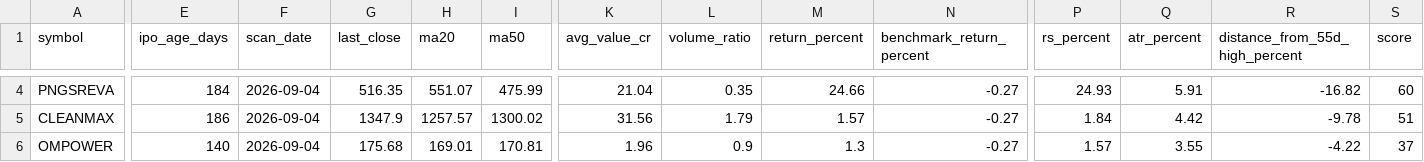
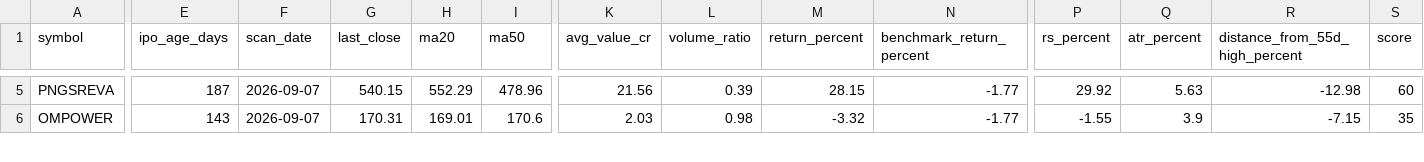
Before and after one commit to RaakeshA/ipo-rocket-base-setup, a CSV file: outputs/scans/latest.csv, drawn as a sheet; only a part is shown, gaps mark what is left out; removed rows and columns are numbered as before the commit, all else as after; rows hold the shown columns only; the diff covers the shown part only; the diff names each change by its address in the sheet, - before the commit and + after, or states it on an @@ line.

```diff
--- a/outputs/scans/latest.csv
+++ b/outputs/scans/latest.csv
-E5 (ipo_age_days): 184
+E5 (ipo_age_days): 187
-F5 (scan_date): 2026-09-04
+F5 (scan_date): 2026-09-07
-G5 (last_close): 516.35
+G5 (last_close): 540.15
-H5 (ma20): 551.07
+H5 (ma20): 552.29
-I5 (ma50): 475.99
+I5 (ma50): 478.96
-K5 (avg_value_cr): 21.04
+K5 (avg_value_cr): 21.56
-L5 (volume_ratio): 0.35
+L5 (volume_ratio): 0.39
-M5 (return_percent): 24.66
+M5 (return_percent): 28.15
-N5 (benchmark_return_percent): -0.27
+N5 (benchmark_return_percent): -1.77
-P5 (rs_percent): 24.93
+P5 (rs_percent): 29.92
-Q5 (atr_percent): 5.91
+Q5 (atr_percent): 5.63
-R5 (distance_from_55d_high_percent): -16.82
+R5 (distance_from_55d_high_percent): -12.98
-row 5: CLEANMAX | 186 | 2026-09-04 | 1347.9 | 1257.57 | 1300.02 | 31.56 | 1.79 | 1.57 | -0.27 | 1.84 | 4.42 | -9.78 | 51
-E6 (ipo_age_days): 140
+E6 (ipo_age_days): 143
-F6 (scan_date): 2026-09-04
+F6 (scan_date): 2026-09-07
-G6 (last_close): 175.68
+G6 (last_close): 170.31
-I6 (ma50): 170.81
+I6 (ma50): 170.6
-K6 (avg_value_cr): 1.96
+K6 (avg_value_cr): 2.03
-L6 (volume_ratio): 0.9
+L6 (volume_ratio): 0.98
-M6 (return_percent): 1.3
+M6 (return_percent): -3.32
-N6 (benchmark_return_percent): -0.27
+N6 (benchmark_return_percent): -1.77
-P6 (rs_percent): 1.57
+P6 (rs_percent): -1.55
-Q6 (atr_percent): 3.55
+Q6 (atr_percent): 3.9
-R6 (distance_from_55d_high_percent): -4.22
+R6 (distance_from_55d_high_percent): -7.15
-S6 (score): 37
+S6 (score): 35
```
Also changed, not shown: 1 added row and 105 edited cells elsewhere in this file, 1 other file.
